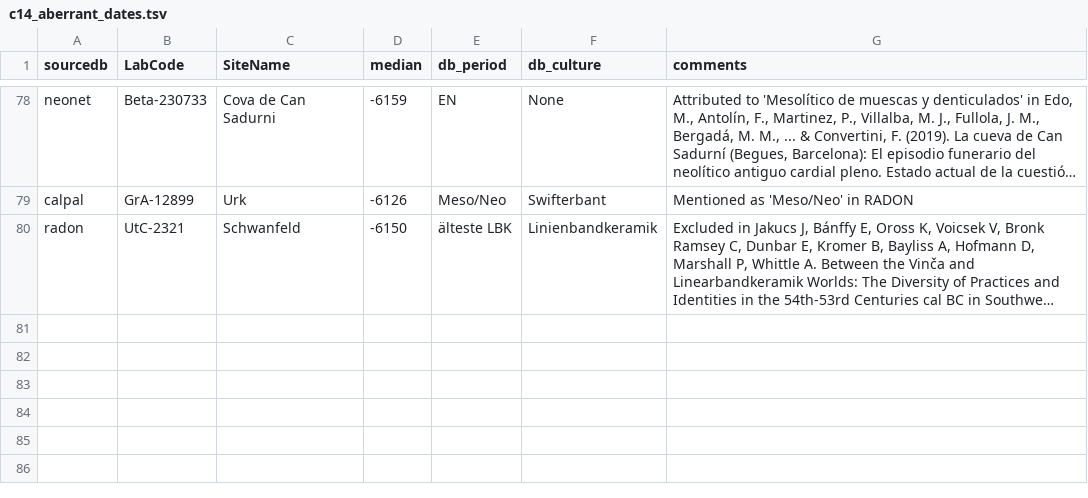
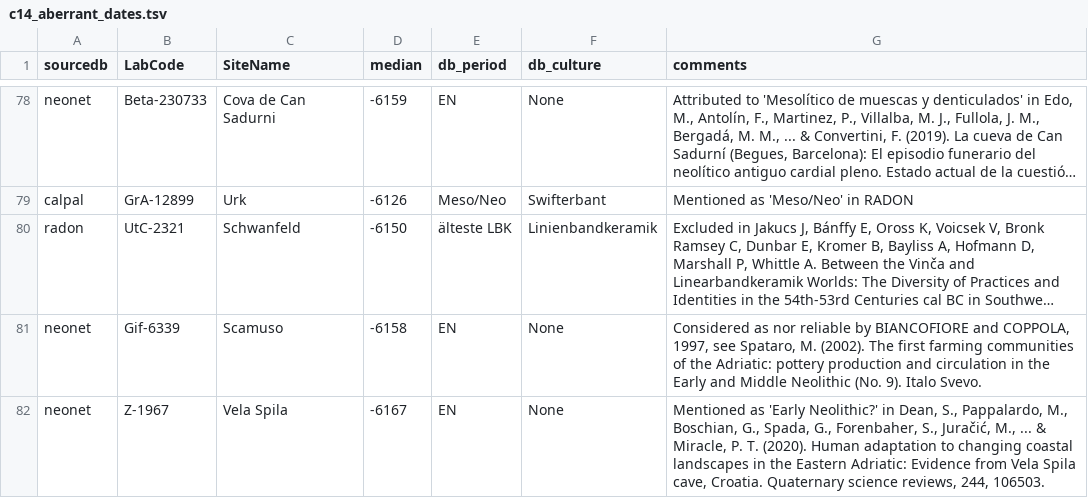
Before and after one commit to zoometh/neonet, a TSV file: inst/extdata/c14_aberrant_dates.tsv, drawn as a sheet; only a part is shown, gaps mark what is left out; long unchanged cells end in …; the diff names each change by its address in the sheet, - before the commit and + after, or states it on an @@ line.

```diff
--- a/inst/extdata/c14_aberrant_dates.tsv
+++ b/inst/extdata/c14_aberrant_dates.tsv
+row 81: neonet | Gif-6339 | Scamuso | -6158 | EN | None | Considered as nor reliable by BIANCOFIORE and COPPOLA, 1997, see Spataro, M. (2002). The first farming communities of the Adriatic: pottery production and circulation in the Early and Middle Neolithic (No. 9). Italo Svevo.
+row 82: neonet | Z-1967 | Vela Spila | -6167 | EN | None | Mentioned as 'Early Neolithic?' in Dean, S., Pappalardo, M., Boschian, G., Spada, G., Forenbaher, S., Juračić, M., ... & Miracle, P. T. (2020). Human adaptation to changing coastal landscapes in the Eastern Adriatic: Evidence from Vela Spila cave, Croatia. Quaternary science reviews, 244, 106503.
```
Also changed, not shown: 2 other files.
